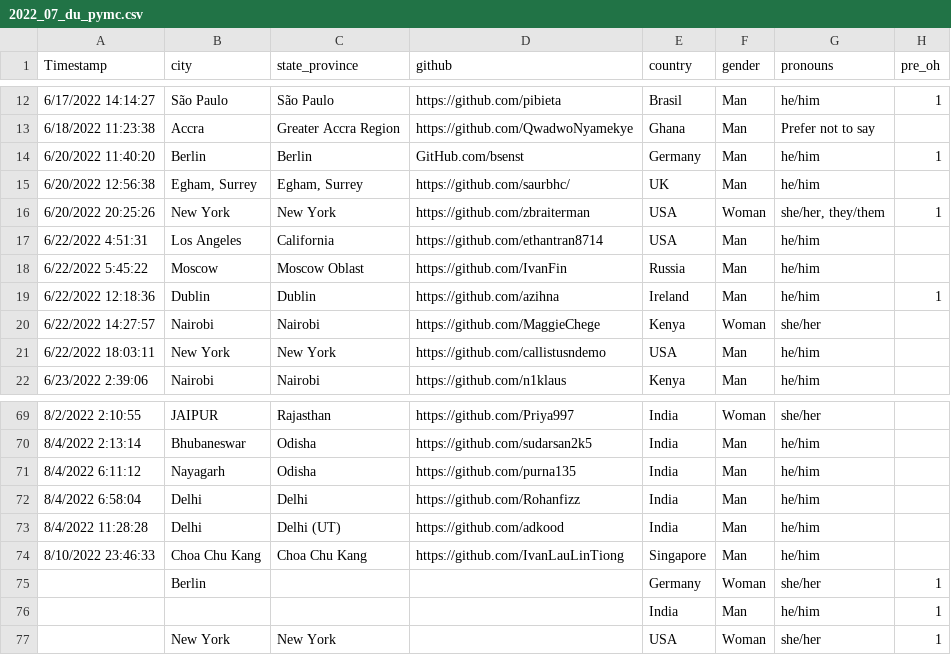
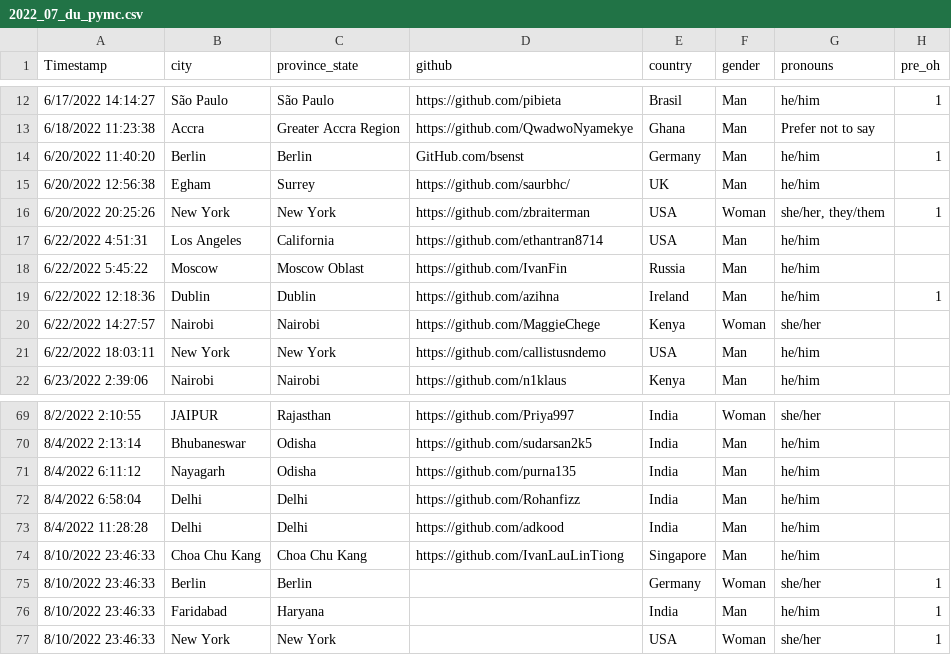
Before and after one commit to data-umbrella/data-umbrella-sprints-dashboard, a CSV file: data/data_raw/2022_07_du_pymc.csv, drawn as a sheet; only a part is shown, gaps mark what is left out; the diff names each change by its address in the sheet, - before the commit and + after, or states it on an @@ line.

```diff
--- a/data/data_raw/2022_07_du_pymc.csv
+++ b/data/data_raw/2022_07_du_pymc.csv
-C1: state_province
+C1: province_state
-B15 (city): Egham, Surrey
+B15 (city): Egham
-C15 (province_state): Egham, Surrey
+C15 (province_state): Surrey
-C73 (province_state): Delhi (UT)
+C73 (province_state): Delhi
-A75:A77 (Timestamp): (empty)
+A75:A77 (Timestamp): 8/10/2022 23:46:33
-C75 (province_state): (empty)
+C75 (province_state): Berlin
-B76 (city): (empty)
+B76 (city): Faridabad
-C76 (province_state): (empty)
+C76 (province_state): Haryana
```
Also changed, not shown: data/data_derived/derived_geocodes_pymc.csv, data/data_derived/pymc_2022_derived.csv, 4 other files.
